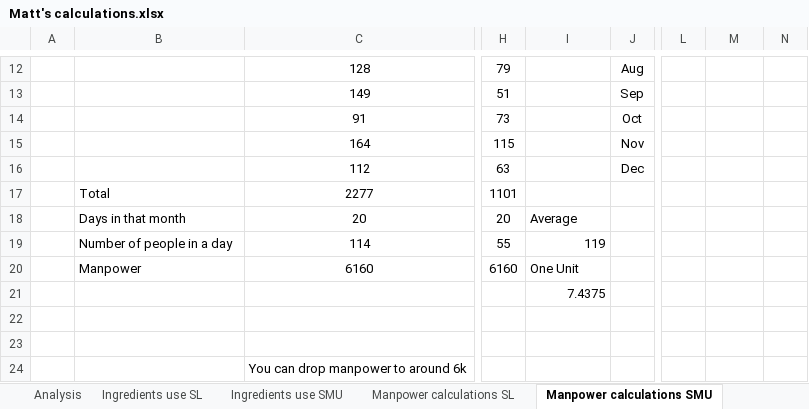
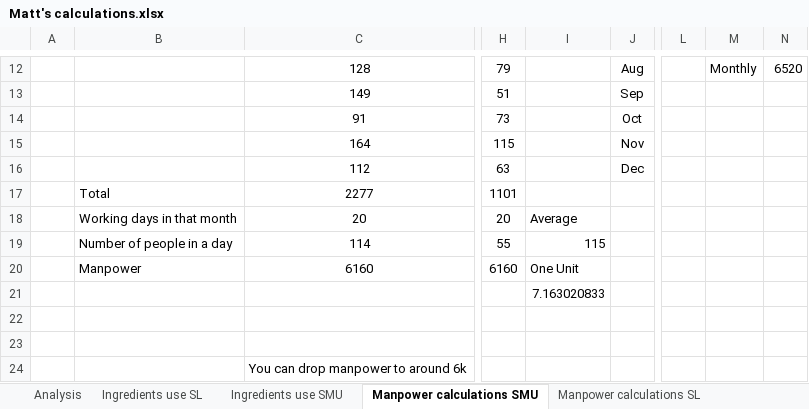
Before and after one commit to tanyin-smu/soiSMA, an Excel workbook: Data/Matt's calculations.xlsx, sheet Manpower calculations SMU, drawn as a sheet; only a part is shown, gaps mark what is left out; values as stored, in another font and other column widths than the file's, no borders; the diff covers the shown part only; the diff names each change by its address in the sheet, - before the commit and + after, or states it on an @@ line.

Commit message:
Update Matt's calculations.xlsx

```diff
--- a/Data/Matt's calculations.xlsx (sheet Manpower calculations SMU)
+++ b/Data/Matt's calculations.xlsx (sheet Manpower calculations SMU)
@@ sheet tab order changed: Analysis | Ingredients use SL | Ingredients use SMU | Manpower calculations SMU | Manpower calculations SL @@
-M12: (empty)
+M12: Monthly
-N12: (empty)
+N12: 6520
-B18: Days in that month
+B18: Working days in that month
-I19: 119
+I19: 115
-I21: 7.4375
+I21: 7.163020833
```
Also changed, not shown: 31 edited cells elsewhere in this sheet, sheet Manpower calculations SL, sheet Analysis, formulas that keep their value.
